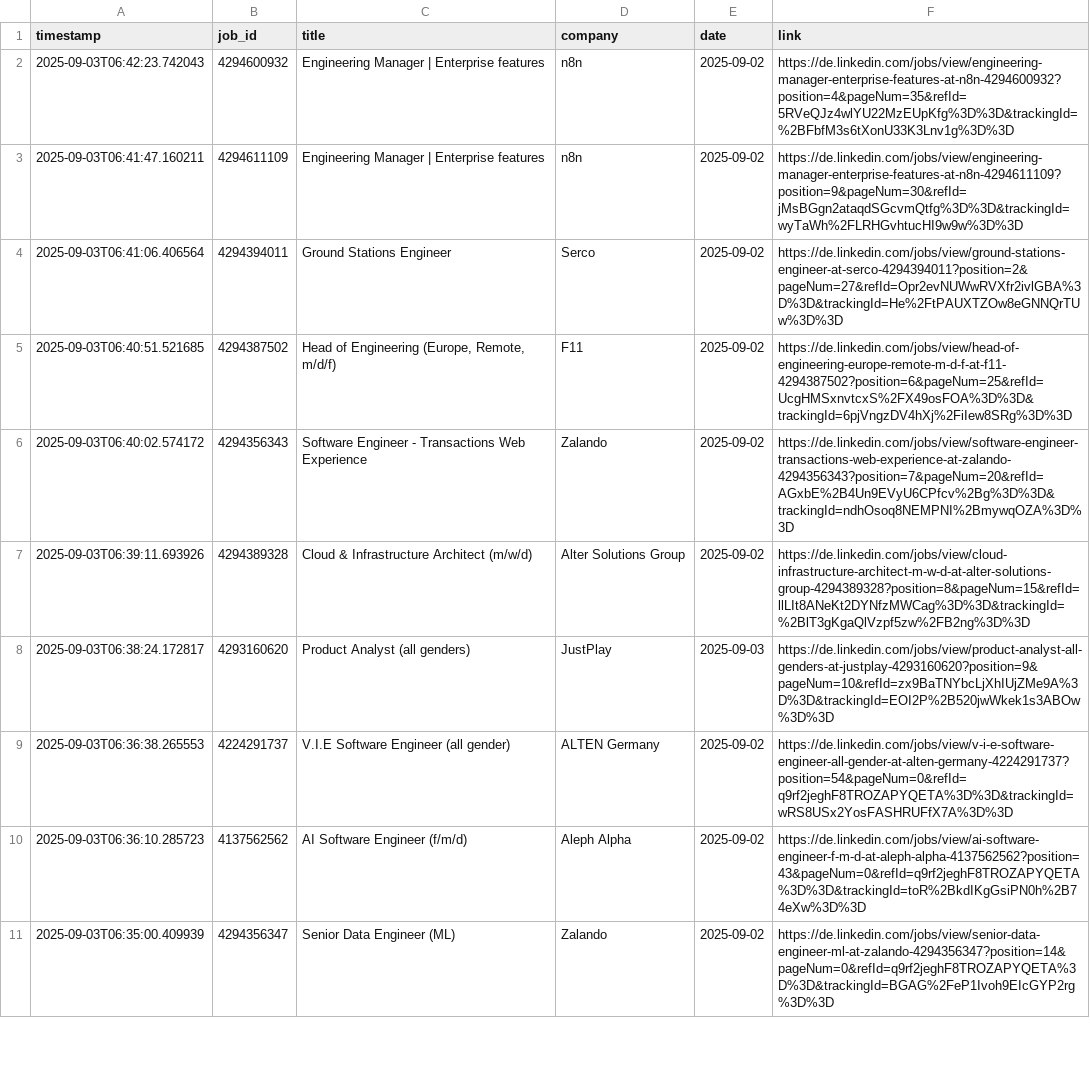
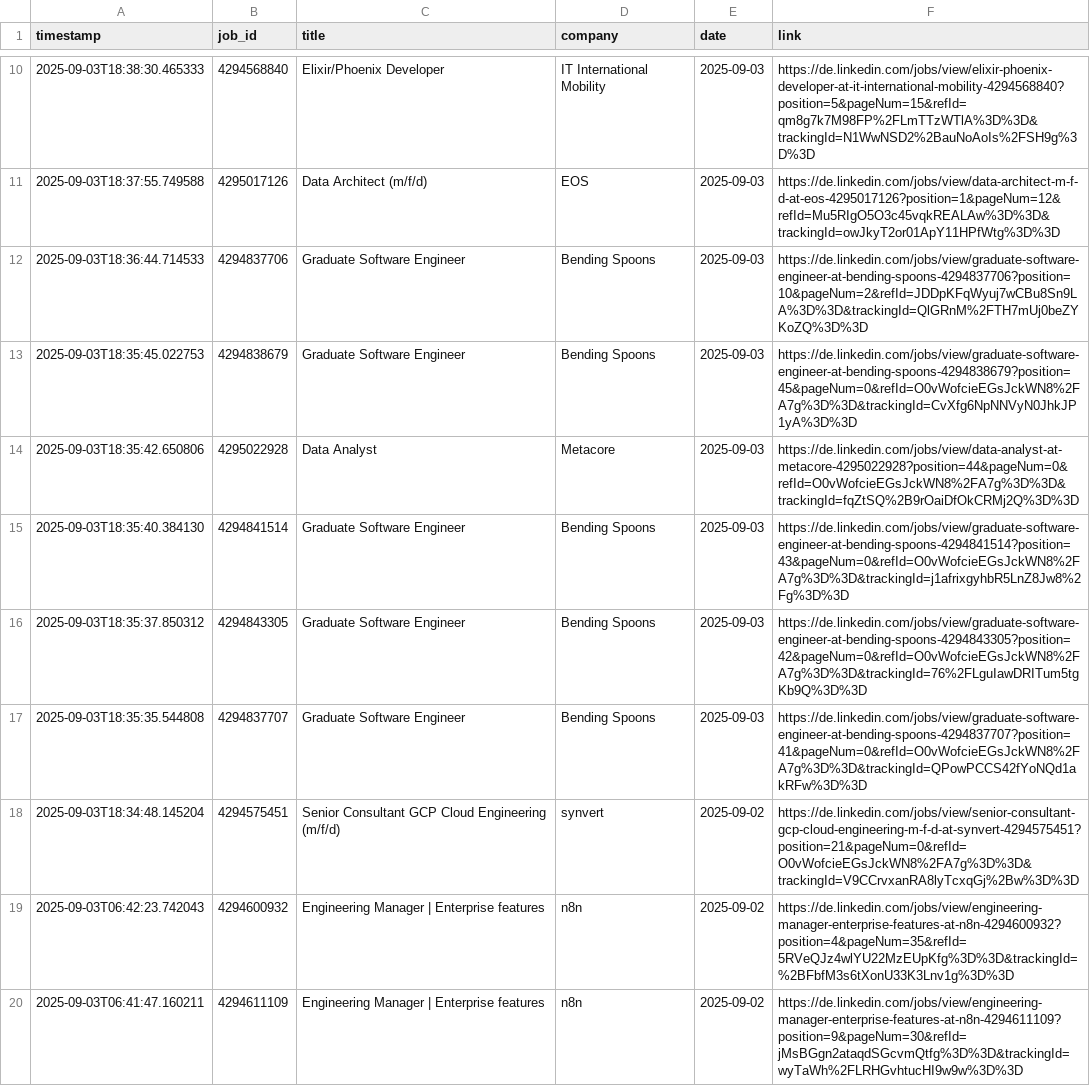
Before and after one commit to mugundanaswin/Data_Engineering, a TSV file: webscrapping_projects/scheduled/outputs/jobs_log.tsv, drawn as a sheet; only a part is shown, gaps mark what is left out; the shorter side is filled out with more unchanged rows; the diff covers the shown part only; the diff names each change by its address in the sheet, - before the commit and + after, or states it on an @@ line.

```diff
--- a/webscrapping_projects/scheduled/outputs/jobs_log.tsv
+++ b/webscrapping_projects/scheduled/outputs/jobs_log.tsv
+row 10: 2025-09-03T18:38:30.465333 | 4294568840 | Elixir/Phoenix Developer | IT International Mobility | 2025-09-03 | https://de.linkedin.com/jobs/view/elixir-phoenix-developer-at-it-international-mobility-4294568840?position=5&pageNum=15&refId=qm8g7k7M98FP%2FLmTTzWTlA%3D%3D&trackingId=N1WwNSD2%2BauNoAoIs%2FSH9g%3D%3D
+row 11: 2025-09-03T18:37:55.749588 | 4295017126 | Data Architect (m/f/d) | EOS | 2025-09-03 | https://de.linkedin.com/jobs/view/data-architect-m-f-d-at-eos-4295017126?position=1&pageNum=12&refId=Mu5RIgO5O3c45vqkREALAw%3D%3D&trackingId=owJkyT2or01ApY11HPfWtg%3D%3D
+row 12: 2025-09-03T18:36:44.714533 | 4294837706 | Graduate Software Engineer | Bending Spoons | 2025-09-03 | https://de.linkedin.com/jobs/view/graduate-software-engineer-at-bending-spoons-4294837706?position=10&pageNum=2&refId=JDDpKFqWyuj7wCBu8Sn9LA%3D%3D&trackingId=QlGRnM%2FTH7mUj0beZYKoZQ%3D%3D
+row 13: 2025-09-03T18:35:45.022753 | 4294838679 | Graduate Software Engineer | Bending Spoons | 2025-09-03 | https://de.linkedin.com/jobs/view/graduate-software-engineer-at-bending-spoons-4294838679?position=45&pageNum=0&refId=O0vWofcieEGsJckWN8%2FA7g%3D%3D&trackingId=CvXfg6NpNNVyN0JhkJP1yA%3D%3D
+row 14: 2025-09-03T18:35:42.650806 | 4295022928 | Data Analyst | Metacore | 2025-09-03 | https://de.linkedin.com/jobs/view/data-analyst-at-metacore-4295022928?position=44&pageNum=0&refId=O0vWofcieEGsJckWN8%2FA7g%3D%3D&trackingId=fqZtSQ%2B9rOaiDfOkCRMj2Q%3D%3D
+row 15: 2025-09-03T18:35:40.384130 | 4294841514 | Graduate Software Engineer | Bending Spoons | 2025-09-03 | https://de.linkedin.com/jobs/view/graduate-software-engineer-at-bending-spoons-4294841514?position=43&pageNum=0&refId=O0vWofcieEGsJckWN8%2FA7g%3D%3D&trackingId=j1afrixgyhbR5LnZ8Jw8%2Fg%3D%3D
+row 16: 2025-09-03T18:35:37.850312 | 4294843305 | Graduate Software Engineer | Bending Spoons | 2025-09-03 | https://de.linkedin.com/jobs/view/graduate-software-engineer-at-bending-spoons-4294843305?position=42&pageNum=0&refId=O0vWofcieEGsJckWN8%2FA7g%3D%3D&trackingId=76%2FLguIawDRITum5tgKb9Q%3D%3D
+row 17: 2025-09-03T18:35:35.544808 | 4294837707 | Graduate Software Engineer | Bending Spoons | 2025-09-03 | https://de.linkedin.com/jobs/view/graduate-software-engineer-at-bending-spoons-4294837707?position=41&pageNum=0&refId=O0vWofcieEGsJckWN8%2FA7g%3D%3D&trackingId=QPowPCCS42fYoNQd1akRFw%3D%3D
+row 18: 2025-09-03T18:34:48.145204 | 4294575451 | Senior Consultant GCP Cloud Engineering (m/f/d) | synvert | 2025-09-02 | https://de.linkedin.com/jobs/view/senior-consultant-gcp-cloud-engineering-m-f-d-at-synvert-4294575451?position=21&pageNum=0&refId=O0vWofcieEGsJckWN8%2FA7g%3D%3D&trackingId=V9CCrvxanRA8lyTcxqGj%2Bw%3D%3D
```
Also changed, not shown: 8 added rows elsewhere in this file.
